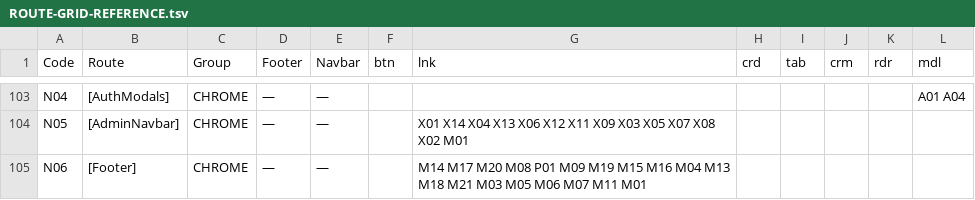
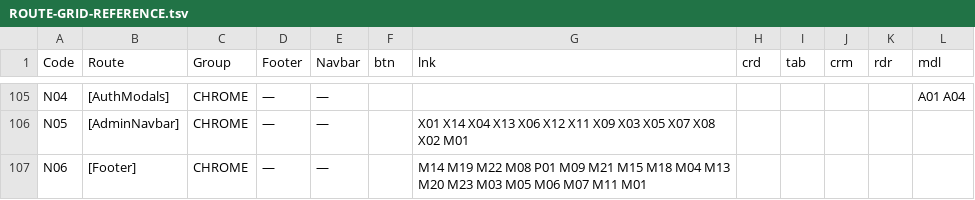
Before and after one commit to PeerloopLLC/peerloop-docs, a TSV file: docs/as-designed/ROUTE-GRID-REFERENCE.tsv, drawn as a sheet; only a part is shown, gaps mark what is left out; the diff covers the shown part only.

```diff
--- a/docs/as-designed/ROUTE-GRID-REFERENCE.tsv
+++ b/docs/as-designed/ROUTE-GRID-REFERENCE.tsv
@@ -104,2 +106,2 @@ N04	[AuthModals]	CHROME	—	—							A01 A04
 N05	[AdminNavbar]	CHROME	—	—		X01 X14 X04 X13 X06 X12 X11 X09 X03 X05 X07 X08 X02 M01					
-N06	[Footer]	CHROME	—	—		M14 M17 M20 M08 P01 M09 M19 M15 M16 M04 M13 M18 M21 M03 M05 M06 M07 M11 M01					
+N06	[Footer]	CHROME	—	—		M14 M19 M22 M08 P01 M09 M21 M15 M18 M04 M13 M20 M23 M03 M05 M06 M07 M11 M01					
```
Also changed, not shown: 2 added rows and 10 edited cells elsewhere in this file, docs/as-designed/ROUTE-ADJACENCY-MATRIX.tsv, docs/as-designed/ROUTE-GRID-MAP.tsv, 11 other files.
